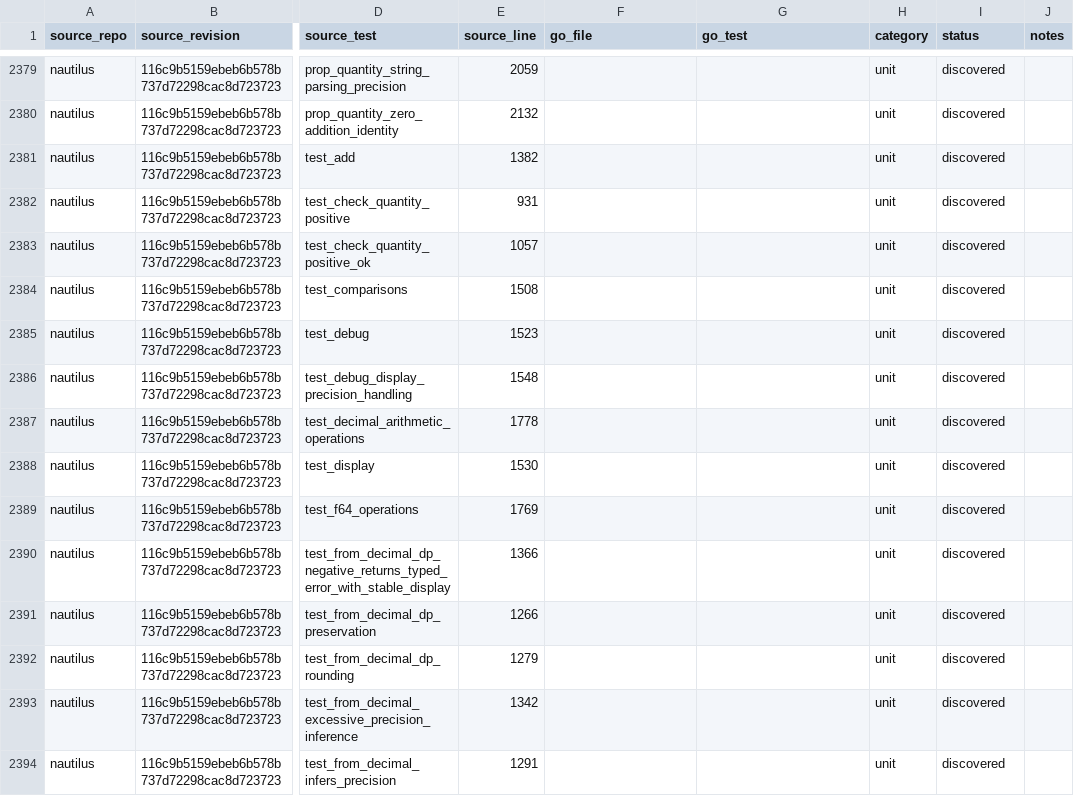
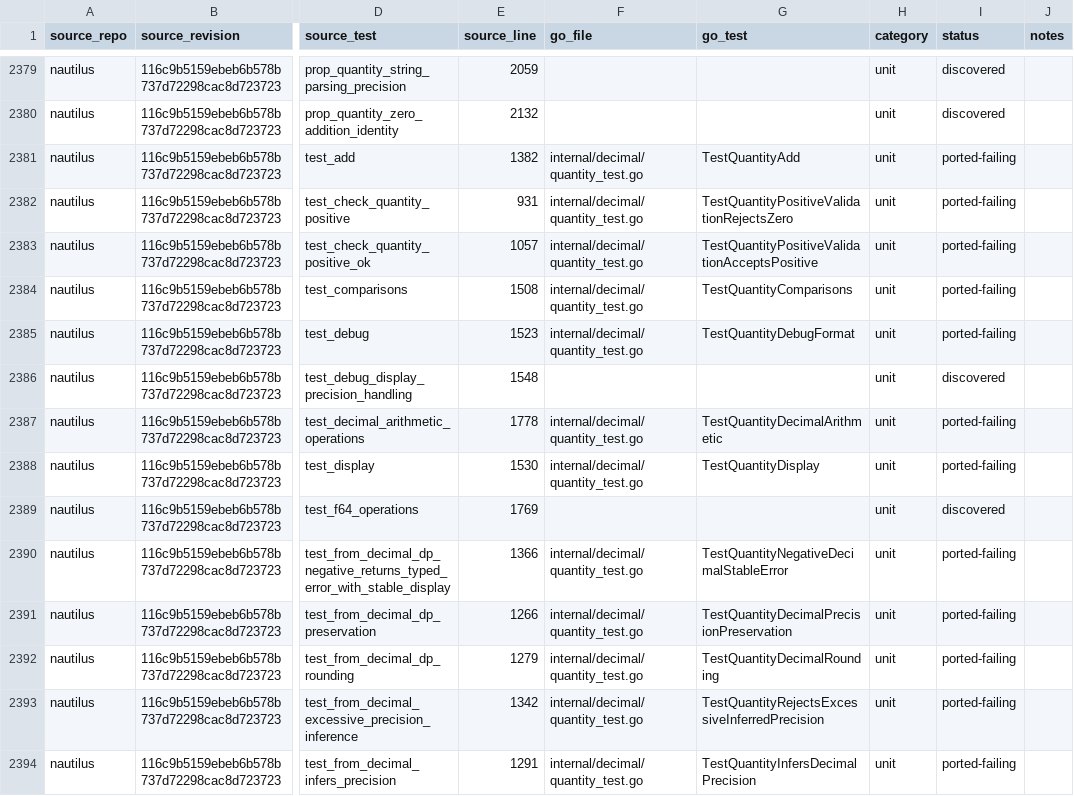
Before and after one commit to pbrazdil/platformgo, a CSV file: ports/test-port-map.csv, drawn as a sheet; only a part is shown, gaps mark what is left out; the diff covers the shown part only; the diff names each change by its address in the sheet, - before the commit and + after, or states it on an @@ line.

Commit message:
test(decimal): port exact quantity specifications

```diff
--- a/ports/test-port-map.csv
+++ b/ports/test-port-map.csv
-F2381:F2385 (go_file): (empty)
+F2381:F2385 (go_file): internal/decimal/quantity_test.go
-G2381 (go_test): (empty)
+G2381 (go_test): TestQuantityAdd
-I2381:I2385 (status): discovered
+I2381:I2385 (status): ported-failing
-G2382 (go_test): (empty)
+G2382 (go_test): TestQuantityPositiveValidationRejectsZero
-G2383 (go_test): (empty)
+G2383 (go_test): TestQuantityPositiveValidationAcceptsPositive
-G2384 (go_test): (empty)
+G2384 (go_test): TestQuantityComparisons
-G2385 (go_test): (empty)
+G2385 (go_test): TestQuantityDebugFormat
-F2387:F2388 (go_file): (empty)
+F2387:F2388 (go_file): internal/decimal/quantity_test.go
-G2387 (go_test): (empty)
+G2387 (go_test): TestQuantityDecimalArithmetic
-I2387:I2388 (status): discovered
+I2387:I2388 (status): ported-failing
-G2388 (go_test): (empty)
+G2388 (go_test): TestQuantityDisplay
-F2390:F2394 (go_file): (empty)
+F2390:F2394 (go_file): internal/decimal/quantity_test.go
-G2390 (go_test): (empty)
+G2390 (go_test): TestQuantityNegativeDecimalStableError
-I2390:I2394 (status): discovered
+I2390:I2394 (status): ported-failing
-G2391 (go_test): (empty)
+G2391 (go_test): TestQuantityDecimalPrecisionPreservation
-G2392 (go_test): (empty)
+G2392 (go_test): TestQuantityDecimalRounding
-G2393 (go_test): (empty)
+G2393 (go_test): TestQuantityRejectsExcessiveInferredPrecision
-G2394 (go_test): (empty)
+G2394 (go_test): TestQuantityInfersDecimalPrecision
```
Also changed, not shown: 150 edited cells elsewhere in this file, 1 other file.
